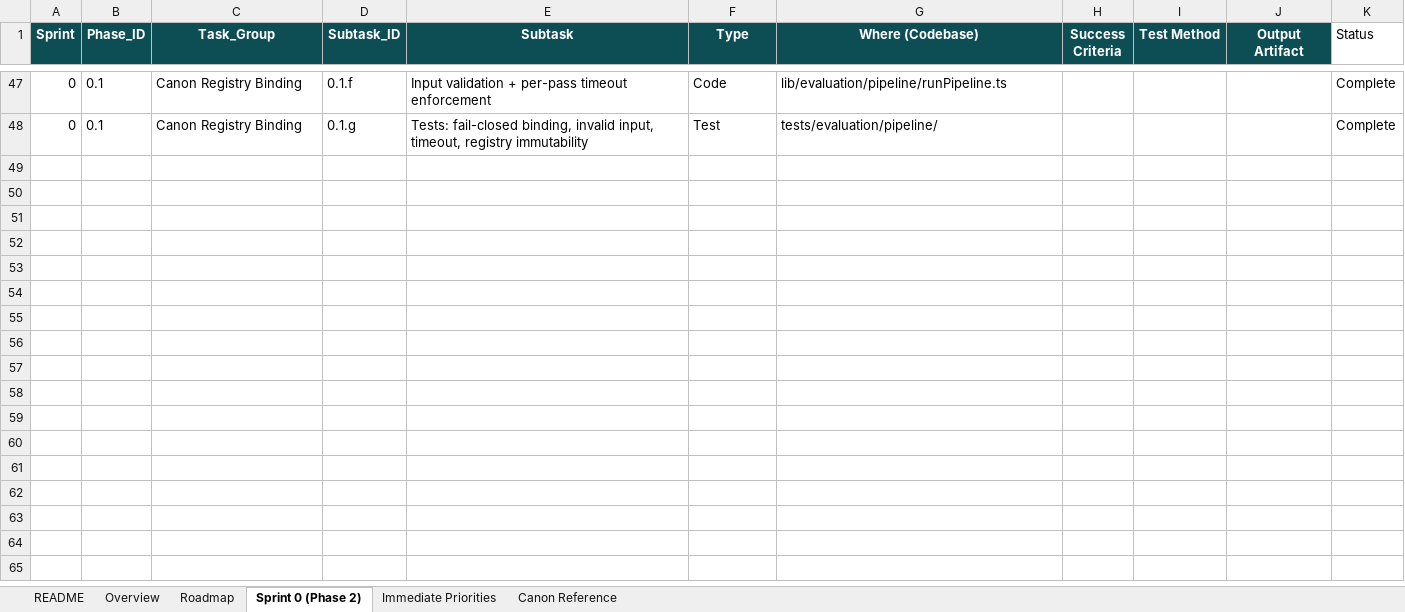
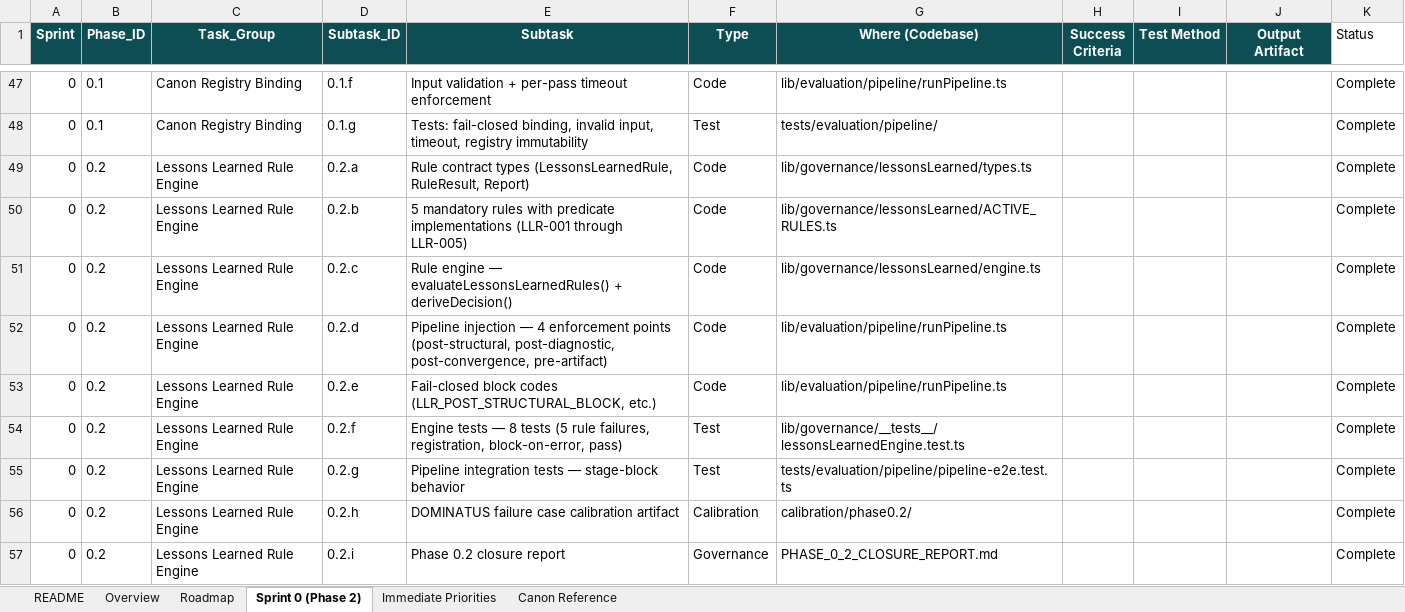
Before and after one commit to Mmeraw/literary-ai-partner, an Excel workbook: RevisionGrade_Roadmap_UPDATED.xlsx, sheet Sprint 0 (Phase 2), drawn as a sheet; only a part is shown, gaps mark what is left out; values as stored, in another font and other column widths than the file's, no borders; the diff names each change by its address in the sheet, - before the commit and + after, or states it on an @@ line.

Commit message:
roadmap: Phase 0.2 (Lessons Learned Rule Engine) — COMPLETE
PR #40 merged at 162b188. Added 9 subtasks (0.2.a-i), all Complete.
5 mandatory rules, 4 pipeline injection points, fail-closed enforcement.
21/21 focused tests passing. Closure report included.

Next: Phase 0.3 (Governance Injection Map) or Phase 2.8 (Multi-Chunk).
Note: 3 pre-existing legacy test failures need separate fix.

```diff
--- a/RevisionGrade_Roadmap_UPDATED.xlsx (sheet Sprint 0 (Phase 2))
+++ b/RevisionGrade_Roadmap_UPDATED.xlsx (sheet Sprint 0 (Phase 2))
+row 49: 0 | 0.2 | Lessons Learned Rule Engine | 0.2.a | Rule contract types (LessonsLearnedRule, RuleResult, Report) | Code | lib/governance/lessonsLearned/types.ts |  |  |  | Complete
+row 50: 0 | 0.2 | Lessons Learned Rule Engine | 0.2.b | 5 mandatory rules with predicate implementations (LLR-001 through LLR-005) | Code | lib/governance/lessonsLearned/ACTIVE_RULES.ts |  |  |  | Complete
+row 51: 0 | 0.2 | Lessons Learned Rule Engine | 0.2.c | Rule engine — evaluateLessonsLearnedRules() + deriveDecision() | Code | lib/governance/lessonsLearned/engine.ts |  |  |  | Complete
+row 52: 0 | 0.2 | Lessons Learned Rule Engine | 0.2.d | Pipeline injection — 4 enforcement points (post-structural, post-diagnostic, post-convergence, pre-artifact) | Code | lib/evaluation/pipeline/runPipeline.ts |  |  |  | Complete
+row 53: 0 | 0.2 | Lessons Learned Rule Engine | 0.2.e | Fail-closed block codes (LLR_POST_STRUCTURAL_BLOCK, etc.) | Code | lib/evaluation/pipeline/runPipeline.ts |  |  |  | Complete
+row 54: 0 | 0.2 | Lessons Learned Rule Engine | 0.2.f | Engine tests — 8 tests (5 rule failures, registration, block-on-error, pass) | Test | lib/governance/__tests__/lessonsLearnedEngine.test.ts |  |  |  | Complete
+row 55: 0 | 0.2 | Lessons Learned Rule Engine | 0.2.g | Pipeline integration tests — stage-block behavior | Test | tests/evaluation/pipeline/pipeline-e2e.test.ts |  |  |  | Complete
+row 56: 0 | 0.2 | Lessons Learned Rule Engine | 0.2.h | DOMINATUS failure case calibration artifact | Calibration | calibration/phase0.2/ |  |  |  | Complete
+row 57: 0 | 0.2 | Lessons Learned Rule Engine | 0.2.i | Phase 0.2 closure report | Governance | PHASE_0_2_CLOSURE_REPORT.md |  |  |  | Complete
```
Also changed, not shown: 1 other file.
